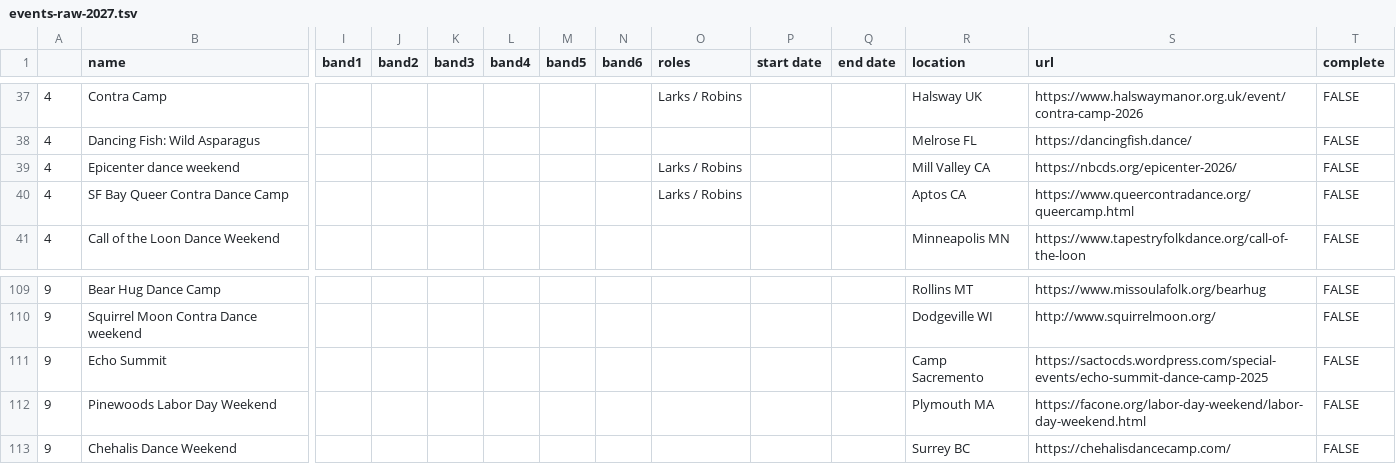
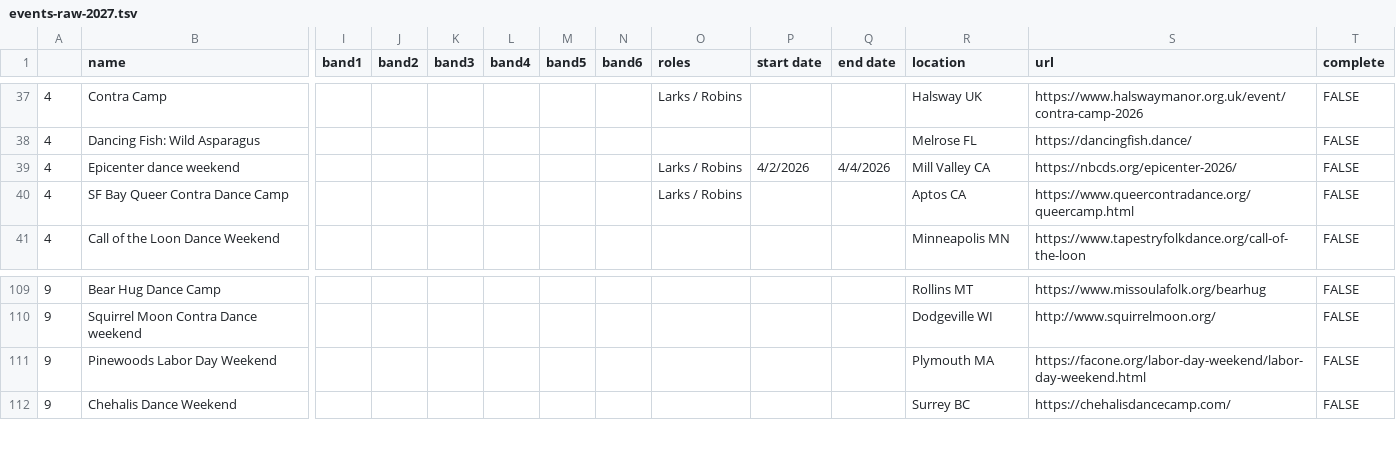
Before and after one commit to jeffkaufman/trycontra, a TSV file: events-raw-2027.tsv, drawn as a sheet; only a part is shown, gaps mark what is left out; rows hold the shown columns only; the diff names each change by its address in the sheet, - before the commit and + after, or states it on an @@ line.

Commit message:
sync with spreadsheet

```diff
--- a/events-raw-2027.tsv
+++ b/events-raw-2027.tsv
-P39 (start date): (empty)
+P39 (start date): 4/2/2026
-Q39 (end date): (empty)
+Q39 (end date): 4/4/2026
-row 111: 9 | Echo Summit |  |  |  |  |  |  |  |  |  | Camp Sacremento | https://sactocds.wordpress.com/special-events/echo-summit-dance-camp-2025 | FALSE
```
Also changed, not shown: events-raw-2026.tsv, 1 other file.
